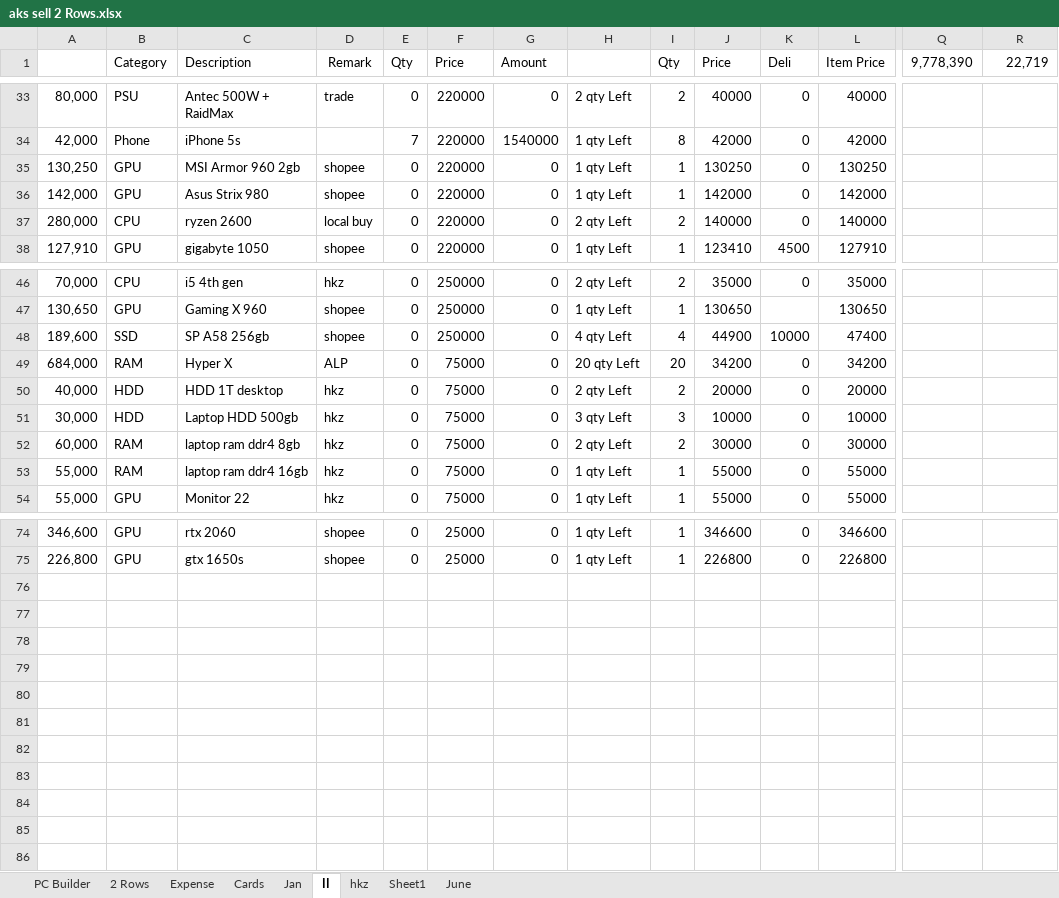
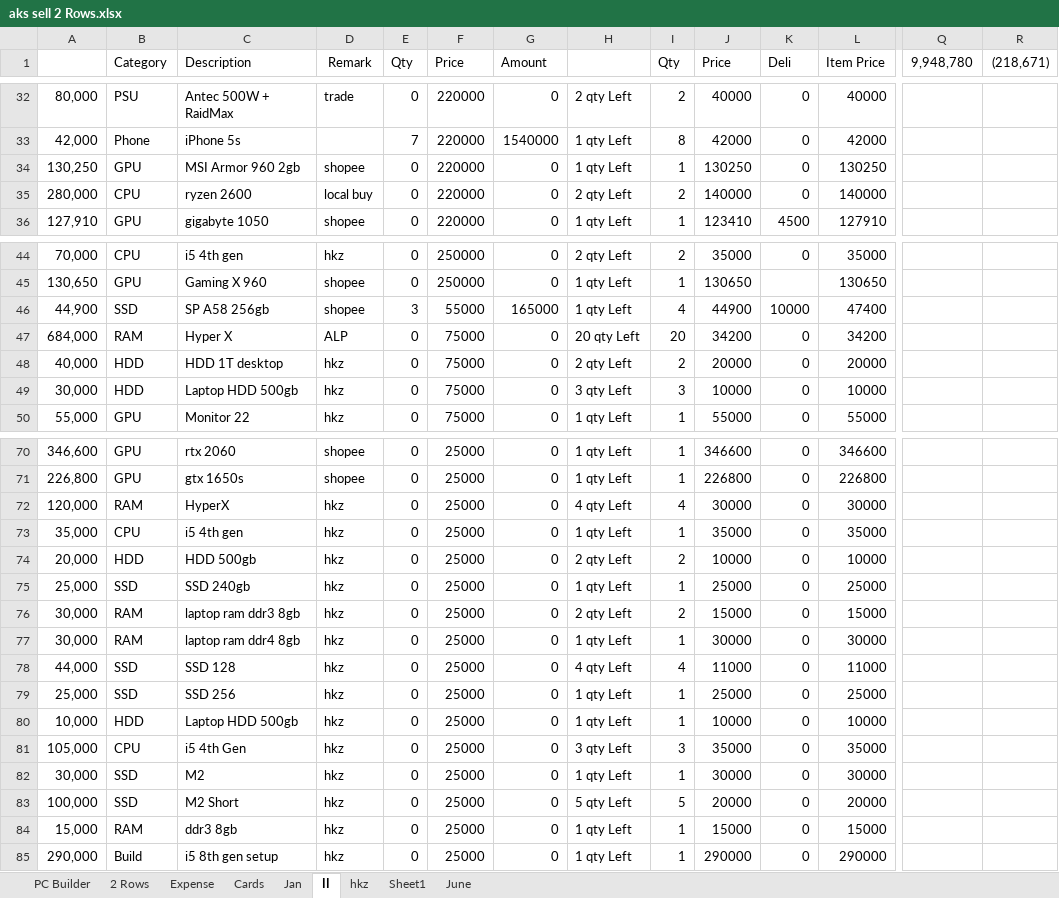
Before and after one commit to aksoe17/aksdata, an Excel workbook: aks sell 2 Rows.xlsx, sheet II, drawn as a sheet; only a part is shown, gaps mark what is left out; values as stored, in another font and other column widths than the file's, no borders; conditional formats and table styles not drawn; removed rows and columns are numbered as before the commit, all else as after; rows hold the shown columns only; the diff covers the shown part only; the diff names each change by its address in the sheet, - before the commit and + after, or states it on an @@ line.

Commit message:
96

```diff
--- a/aks sell 2 Rows.xlsx (sheet II)
+++ b/aks sell 2 Rows.xlsx (sheet II)
-Q1: 9,778,390
+Q1: 9,948,780
-R1: 22,719
+R1: (218,671)
-row 36: 142,000 | GPU | Asus Strix 980 | shopee | 0 | 220000 | 0 | 1 qty Left | 1 | 142000 | 0 | 142000
-A46: 189,600
+A46: 44,900
-E46 (Qty): 0
+E46 (Qty): 3
-F46 (Price): 250000
+F46 (Price): 55000
-G46 (Amount): 0
+G46 (Amount): 165000
-H46: 4 qty Left
+H46: 1 qty Left
-row 52: 60,000 | RAM | laptop ram ddr4 8gb | hkz | 0 | 75000 | 0 | 2 qty Left | 2 | 30000 | 0 | 30000
-row 53: 55,000 | RAM | laptop ram ddr4 16gb | hkz | 0 | 75000 | 0 | 1 qty Left | 1 | 55000 | 0 | 55000
+row 72: 120,000 | RAM | HyperX | hkz | 0 | 25000 | 0 | 4 qty Left | 4 | 30000 | 0 | 30000
+row 73: 35,000 | CPU | i5 4th gen | hkz | 0 | 25000 | 0 | 1 qty Left | 1 | 35000 | 0 | 35000
+row 74: 20,000 | HDD | HDD 500gb | hkz | 0 | 25000 | 0 | 2 qty Left | 2 | 10000 | 0 | 10000
+row 75: 25,000 | SSD | SSD 240gb | hkz | 0 | 25000 | 0 | 1 qty Left | 1 | 25000 | 0 | 25000
+row 76: 30,000 | RAM | laptop ram ddr3 8gb | hkz | 0 | 25000 | 0 | 2 qty Left | 2 | 15000 | 0 | 15000
+row 77: 30,000 | RAM | laptop ram ddr4 8gb | hkz | 0 | 25000 | 0 | 1 qty Left | 1 | 30000 | 0 | 30000
+row 78: 44,000 | SSD | SSD 128 | hkz | 0 | 25000 | 0 | 4 qty Left | 4 | 11000 | 0 | 11000
+row 79: 25,000 | SSD | SSD 256 | hkz | 0 | 25000 | 0 | 1 qty Left | 1 | 25000 | 0 | 25000
+row 80: 10,000 | HDD | Laptop HDD 500gb | hkz | 0 | 25000 | 0 | 1 qty Left | 1 | 10000 | 0 | 10000
+row 81: 105,000 | CPU | i5 4th Gen | hkz | 0 | 25000 | 0 | 3 qty Left | 3 | 35000 | 0 | 35000
+row 82: 30,000 | SSD | M2 | hkz | 0 | 25000 | 0 | 1 qty Left | 1 | 30000 | 0 | 30000
+row 83: 100,000 | SSD | M2 Short | hkz | 0 | 25000 | 0 | 5 qty Left | 5 | 20000 | 0 | 20000
+row 84: 15,000 | RAM | ddr3 8gb | hkz | 0 | 25000 | 0 | 1 qty Left | 1 | 15000 | 0 | 15000
+row 85: 290,000 | Build | i5 8th gen setup | hkz | 0 | 25000 | 0 | 1 qty Left | 1 | 290000 | 0 | 290000
```
Also changed, not shown: 1 removed row and 24 edited cells elsewhere in this sheet, sheet hkz, formulas that keep their value.
